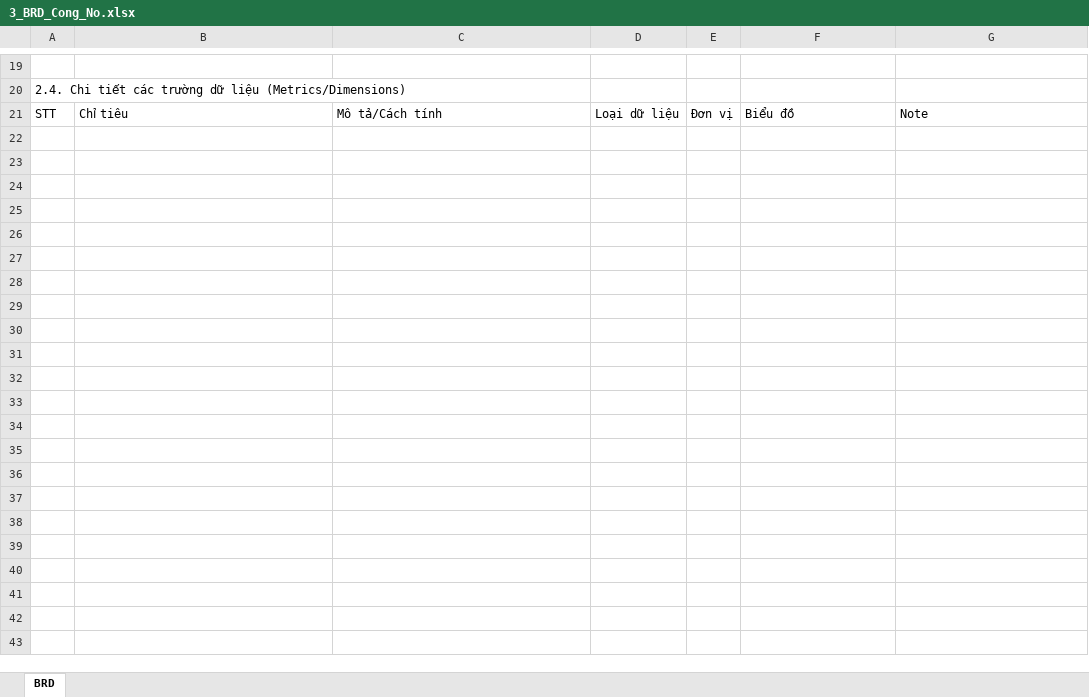
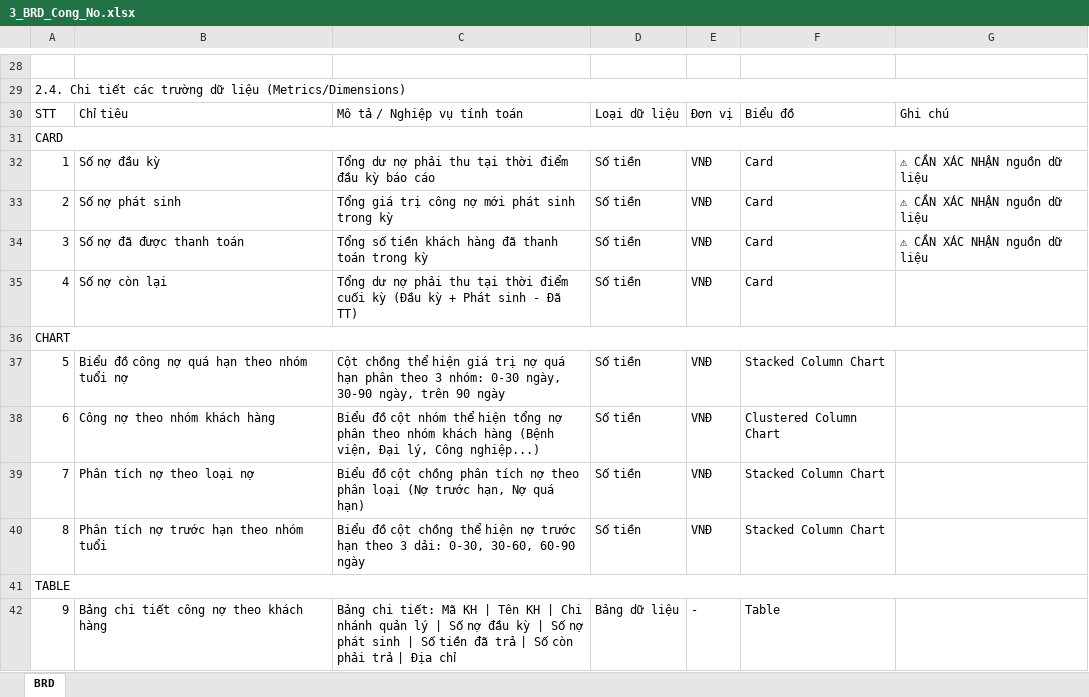
Before and after one commit to huudang-de/Sovigaz, an Excel workbook: 2. Tài liệu phân tích và thiết kế/02. BRD & Template/BRD_Excel/3_BRD_Cong_No.xlsx, sheet BRD, drawn as a sheet; only a part is shown, gaps mark what is left out; values as stored, in another font and other column widths than the file's, no cell formats; addresses are those after the commit; the diff covers the shown part only; the diff names each change by its address in the sheet, - before the commit and + after, or states it on an @@ line.

```diff
--- a/2. Tài liệu phân tích và thiết kế/02. BRD & Template/BRD_Excel/3_BRD_Cong_No.xlsx (sheet BRD)
+++ b/2. Tài liệu phân tích và thiết kế/02. BRD & Template/BRD_Excel/3_BRD_Cong_No.xlsx (sheet BRD)
+A29:G29 merged
-C30: Mô tả/Cách tính
+C30: Mô tả / Nghiệp vụ tính toán
-G30: Note
+G30: Ghi chú
+row 31: CARD
+row 32: 1 | Số nợ đầu kỳ | Tổng dư nợ phải thu tại thời điểm đầu kỳ báo cáo | Số tiền | VNĐ | Card | ⚠ CẦN XÁC NHẬN nguồn dữ liệu
+row 33: 2 | Số nợ phát sinh | Tổng giá trị công nợ mới phát sinh trong kỳ | Số tiền | VNĐ | Card | ⚠ CẦN XÁC NHẬN nguồn dữ liệu
+row 34: 3 | Số nợ đã được thanh toán | Tổng số tiền khách hàng đã thanh toán trong kỳ | Số tiền | VNĐ | Card | ⚠ CẦN XÁC NHẬN nguồn dữ liệu
+row 35: 4 | Số nợ còn lại | Tổng dư nợ phải thu tại thời điểm cuối kỳ (Đầu kỳ + Phát sinh - Đã TT) | Số tiền | VNĐ | Card
+row 36: CHART
+row 37: 5 | Biểu đồ công nợ quá hạn theo nhóm tuổi nợ | Cột chồng thể hiện giá trị nợ quá hạn phân theo 3 nhóm: 0-30 ngày, 30-90 ngày, trên 90 ngày | Số tiền | VNĐ | Stacked Column Chart
+row 38: 6 | Công nợ theo nhóm khách hàng | Biểu đồ cột nhóm thể hiện tổng nợ phân theo nhóm khách hàng (Bệnh viện, Đại lý, Công nghiệp...) | Số tiền | VNĐ | Clustered Column Chart
+row 39: 7 | Phân tích nợ theo loại nợ | Biểu đồ cột chồng phân tích nợ theo phân loại (Nợ trước hạn, Nợ quá hạn) | Số tiền | VNĐ | Stacked Column Chart
+row 40: 8 | Phân tích nợ trước hạn theo nhóm tuổi | Biểu đồ cột chồng thể hiện nợ trước hạn theo 3 dải: 0-30, 30-60, 60-90 ngày | Số tiền | VNĐ | Stacked Column Chart
+row 41: TABLE
+row 42: 9 | Bảng chi tiết công nợ theo khách hàng | Bảng chi tiết: Mã KH | Tên KH | Chi nhánh quản lý | Số nợ đầu kỳ | Số nợ phát sinh | Số tiền đã trả | Số còn phải trả | Địa chỉ | Bảng dữ liệu | - | Table
```
Also changed, not shown: 11 added rows, 2 removed rows, 10 edited cells and merged cells elsewhere in this sheet, cell formats, 2. Tài liệu phân tích và thiết kế/02. BRD & Template/BRD_Excel/1_BRD_Doanh_Thu_Cong_Ty.xlsx, 2. Tài liệu phân tích và thiết kế/02. BRD & Template/BRD_Excel/2_BRD_Doanh_Thu_Chi_Tiet.xlsx, 3 other files.
